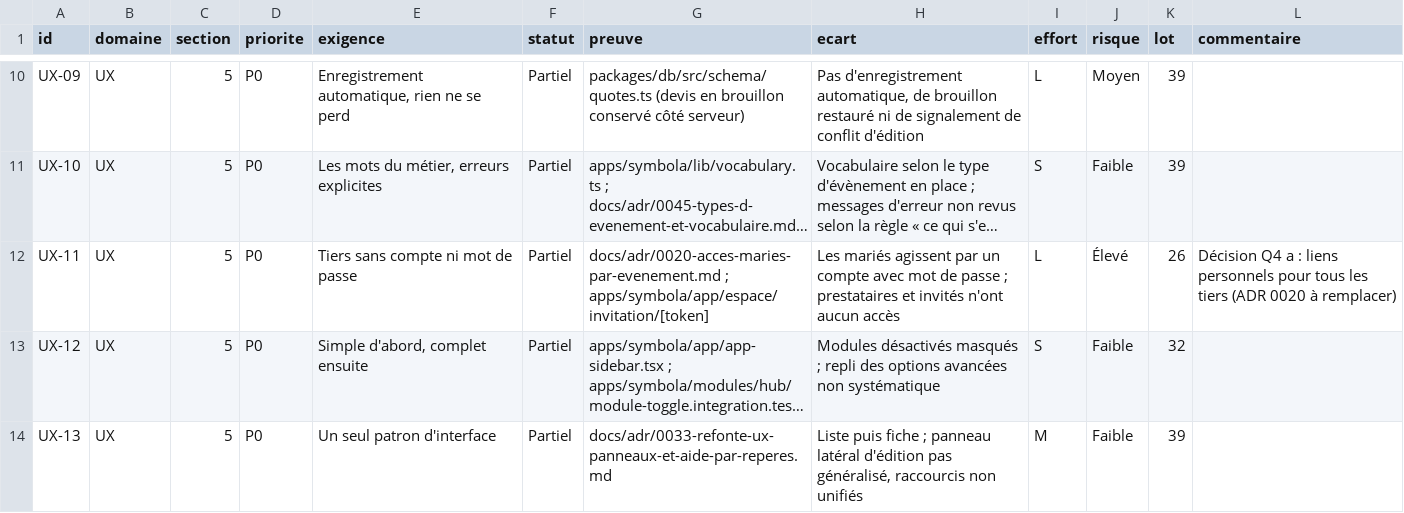
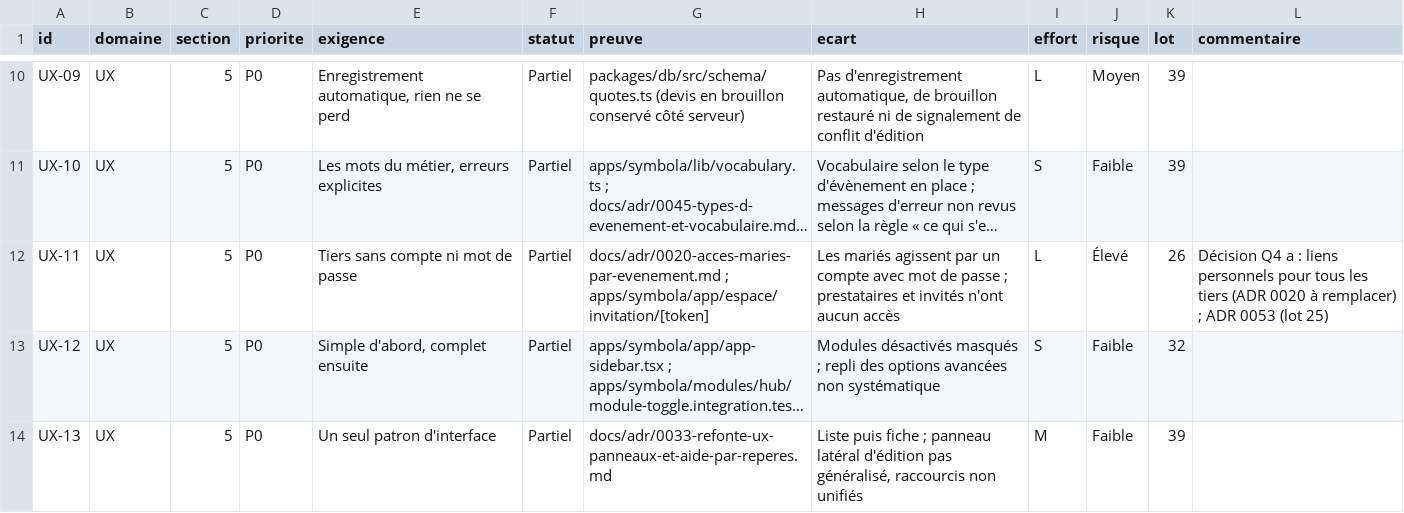
Before and after one commit to jdaiguemorte/symbola, a CSV file: docs/gap.csv, drawn as a sheet; only a part is shown, gaps mark what is left out; long unchanged cells end in …; the diff covers the shown part only; the diff names each change by its address in the sheet, - before the commit and + after, or states it on an @@ line.

```diff
--- a/docs/gap.csv
+++ b/docs/gap.csv
-L12 (commentaire): …à remplacer)
+L12 (commentaire): …à remplacer) ; ADR 0053 (lot 25)
```
Also changed, not shown: 26 edited cells elsewhere in this file, 2 other files.
